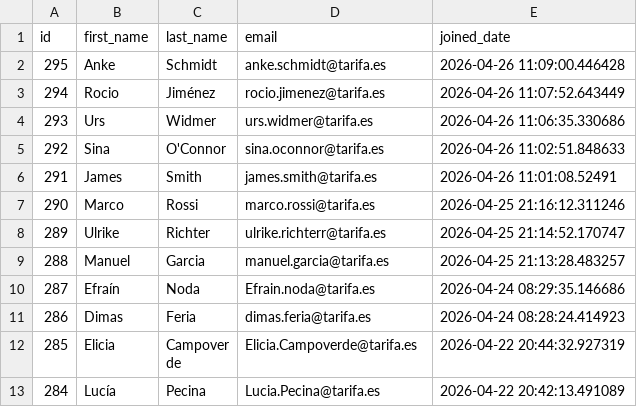
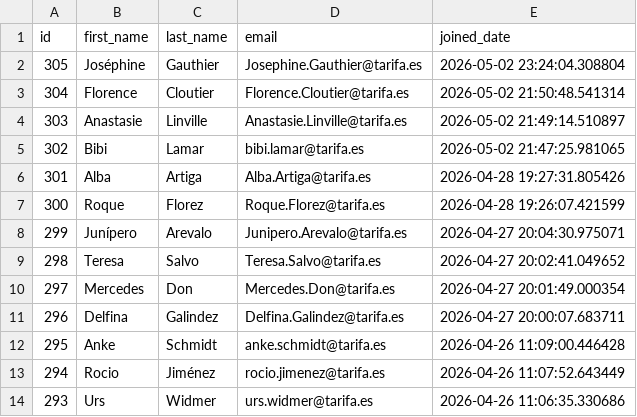
Before and after one commit to UlrikeDetective/code, a CSV file: SQL/PostGre/book_data/data/customers.csv, drawn as a sheet; only a part is shown; the shorter side is filled out with more unchanged rows; the diff names each change by its address in the sheet, - before the commit and + after, or states it on an @@ line.

```diff
--- a/SQL/PostGre/book_data/data/customers.csv
+++ b/SQL/PostGre/book_data/data/customers.csv
+row 2: 305 | Joséphine | Gauthier | Josephine.Gauthier@tarifa.es | 2026-05-02 23:24:04.308804
+row 3: 304 | Florence | Cloutier | Florence.Cloutier@tarifa.es | 2026-05-02 21:50:48.541314
+row 4: 303 | Anastasie | Linville | Anastasie.Linville@tarifa.es | 2026-05-02 21:49:14.510897
+row 5: 302 | Bibi | Lamar | bibi.lamar@tarifa.es | 2026-05-02 21:47:25.981065
+row 6: 301 | Alba | Artiga | Alba.Artiga@tarifa.es | 2026-04-28 19:27:31.805426
+row 7: 300 | Roque | Florez | Roque.Florez@tarifa.es | 2026-04-28 19:26:07.421599
+row 8: 299 | Junípero | Arevalo | Junipero.Arevalo@tarifa.es | 2026-04-27 20:04:30.975071
+row 9: 298 | Teresa | Salvo | Teresa.Salvo@tarifa.es | 2026-04-27 20:02:41.049652
+row 10: 297 | Mercedes | Don | Mercedes.Don@tarifa.es | 2026-04-27 20:01:49.000354
+row 11: 296 | Delfina | Galindez | Delfina.Galindez@tarifa.es | 2026-04-27 20:00:07.683711
```
Also changed, not shown: SQL/PostGre/book_data/data/books.csv, SQL/PostGre/book_data/data/event_registrations.csv, 6 other files.
